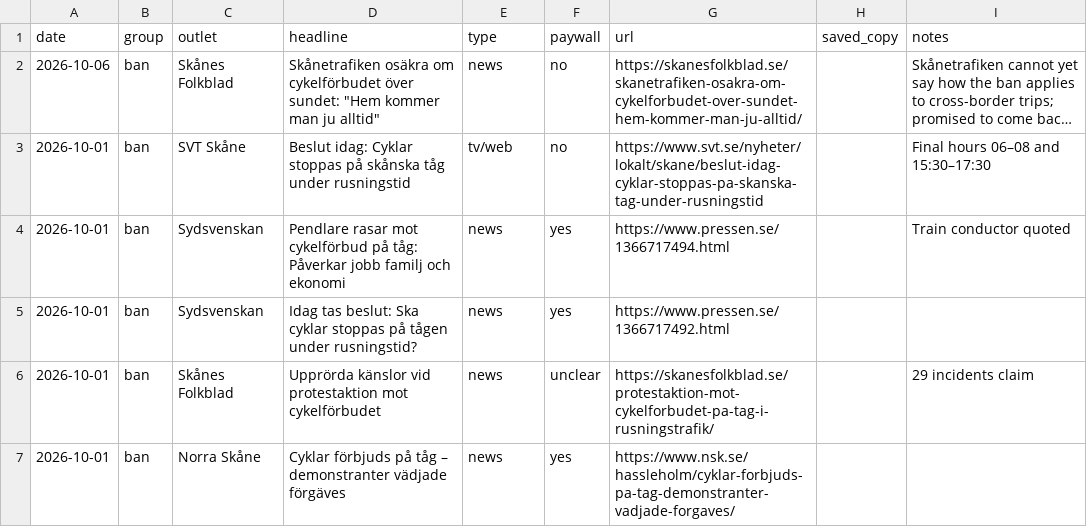
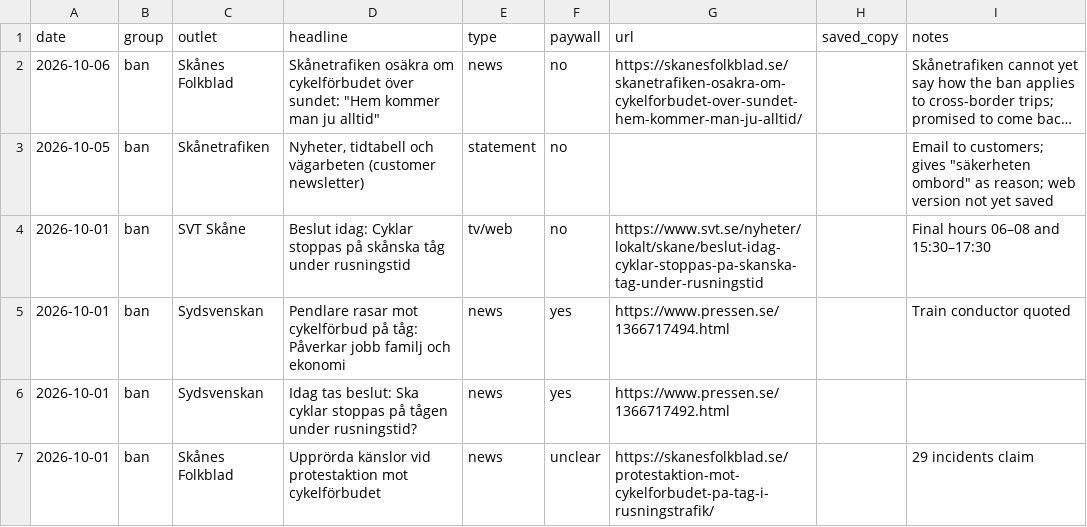
Before and after one commit to dcuartielles/aggressively-peaceful, a CSV file: inputs/press/press.csv, drawn as a sheet; only a part is shown; the shorter side is filled out with more unchanged rows; long unchanged cells end in …; the diff names each change by its address in the sheet, - before the commit and + after, or states it on an @@ line.

```diff
--- a/inputs/press/press.csv
+++ b/inputs/press/press.csv
+row 3: 2026-10-05 | ban | Skånetrafiken | Nyheter, tidtabell och vägarbeten (customer newsletter) | statement | no |  |  | Email to customers; gives "säkerheten ombord" as reason; web version not yet saved
```
Also changed, not shown: 3 other files.
